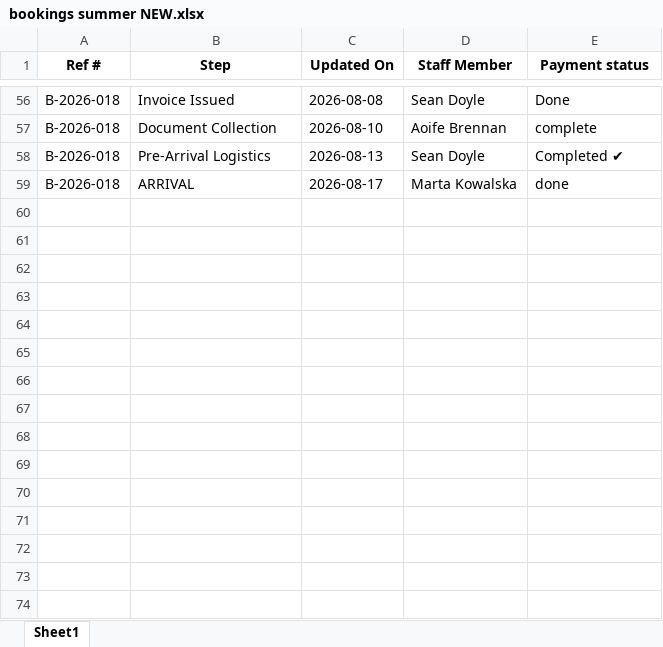
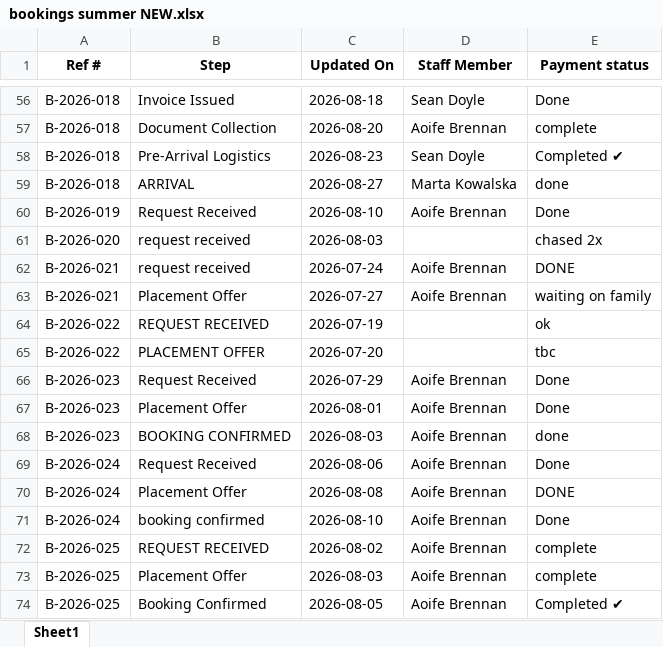
Before and after one commit to Emmett-M-Dev/bottleneck-ingest, an Excel workbook: data/synthetic/messy_foyle/bookings summer NEW.xlsx, sheet Sheet1, drawn as a sheet; only a part is shown, gaps mark what is left out; values as stored, in another font and other column widths than the file's, no borders; the diff covers the shown part only; the diff names each change by its address in the sheet, - before the commit and + after, or states it on an @@ line.

Commit message:
Seed parked bookings into the foyle drive
The drive only ever exercised the structural detector: every booking reached
Arrival, so the action queue was empty and the product half of the system was
demonstrated on one SME of three. Ten bookings now stop mid-flow, two with no
handler, seven held by one coordinator. The generator records where each one
stopped; the generic case rules decide independently whether that is a breach,
and they flag strictly fewer bookings than were parked.

```diff
--- a/data/synthetic/messy_foyle/bookings summer NEW.xlsx (sheet Sheet1)
+++ b/data/synthetic/messy_foyle/bookings summer NEW.xlsx (sheet Sheet1)
-C56 (Updated On): 2026-08-08
+C56 (Updated On): 2026-08-18
-C57 (Updated On): 2026-08-10
+C57 (Updated On): 2026-08-20
-C58 (Updated On): 2026-08-13
+C58 (Updated On): 2026-08-23
-C59 (Updated On): 2026-08-17
+C59 (Updated On): 2026-08-27
+row 60: B-2026-019 | Request Received | 2026-08-10 | Aoife Brennan | Done
+row 61: B-2026-020 | request received | 2026-08-03 |  | chased 2x
+row 62: B-2026-021 | request received | 2026-07-24 | Aoife Brennan | DONE
+row 63: B-2026-021 | Placement Offer | 2026-07-27 | Aoife Brennan | waiting on family
+row 64: B-2026-022 | REQUEST RECEIVED | 2026-07-19 |  | ok
+row 65: B-2026-022 | PLACEMENT OFFER | 2026-07-20 |  | tbc
+row 66: B-2026-023 | Request Received | 2026-07-29 | Aoife Brennan | Done
+row 67: B-2026-023 | Placement Offer | 2026-08-01 | Aoife Brennan | Done
+row 68: B-2026-023 | BOOKING CONFIRMED | 2026-08-03 | Aoife Brennan | done
+row 69: B-2026-024 | Request Received | 2026-08-06 | Aoife Brennan | Done
+row 70: B-2026-024 | Placement Offer | 2026-08-08 | Aoife Brennan | DONE
+row 71: B-2026-024 | booking confirmed | 2026-08-10 | Aoife Brennan | Done
+row 72: B-2026-025 | REQUEST RECEIVED | 2026-08-02 | Aoife Brennan | complete
+row 73: B-2026-025 | Placement Offer | 2026-08-03 | Aoife Brennan | complete
+row 74: B-2026-025 | Booking Confirmed | 2026-08-05 | Aoife Brennan | Completed ✔
```
Also changed, not shown: 18 added rows and 54 edited cells elsewhere in this sheet, data/synthetic/messy_foyle/bookings Jan-May 2026.xlsx, data/synthetic/messy_foyle/bookings summer OLD do not use.xlsx, 5 other files.
